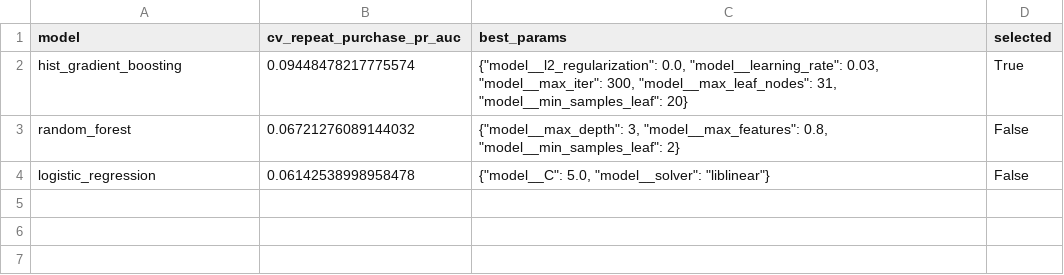
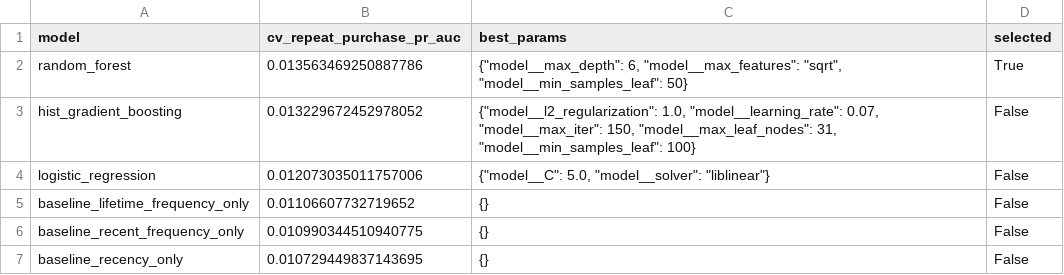
Before and after one commit to Harshithpatali/brazilian-ecommerce-data-science, a CSV file: models/model_comparison.csv, drawn as a sheet.

```diff
--- a/models/model_comparison.csv
+++ b/models/model_comparison.csv
@@ -1,4 +1,7 @@
 model,cv_repeat_purchase_pr_auc,best_params,selected
-hist_gradient_boosting,0.09448478217775574,"{""model__l2_regularization"": 0.0, ""model__learning_rate"": 0.03, ""model__max_iter"": 300, ""model__max_leaf_nodes"": 31, ""model__min_samples_leaf"": 20}",True
-random_forest,0.06721276089144032,"{""model__max_depth"": 3, ""model__max_features"": 0.8, ""model__min_samples_leaf"": 2}",False
-logistic_regression,0.06142538998958478,"{""model__C"": 5.0, ""model__solver"": ""liblinear""}",False
+random_forest,0.013563469250887786,"{""model__max_depth"": 6, ""model__max_features"": ""sqrt"", ""model__min_samples_leaf"": 50}",True
+hist_gradient_boosting,0.013229672452978052,"{""model__l2_regularization"": 1.0, ""model__learning_rate"": 0.07, ""model__max_iter"": 150, ""model__max_leaf_nodes"": 31, ""model__min_samples_leaf"": 100}",False
+logistic_regression,0.012073035011757006,"{""model__C"": 5.0, ""model__solver"": ""liblinear""}",False
+baseline_lifetime_frequency_only,0.01106607732719652,{},False
+baseline_recent_frequency_only,0.010990344510940775,{},False
+baseline_recency_only,0.010729449837143695,{},False
```
Also changed, not shown: 10 other files.
